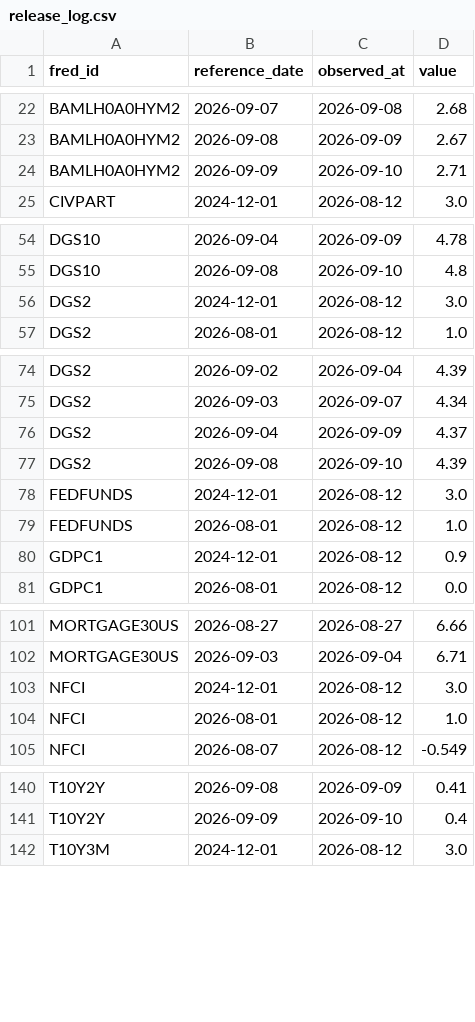
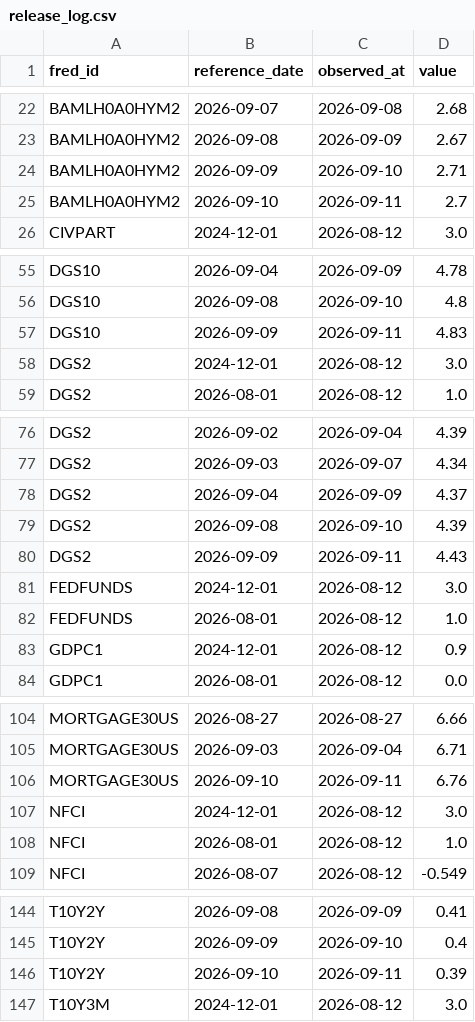
Before and after one commit to weiting1226/stock, a CSV file: data/macro/release_log.csv, drawn as a sheet; only a part is shown, gaps mark what is left out; the diff covers the shown part only.

```diff
--- a/data/macro/release_log.csv
+++ b/data/macro/release_log.csv
@@ -24,2 +24,3 @@ BAMLH0A0HYM2,2026-09-08,2026-09-09,2.67
 BAMLH0A0HYM2,2026-09-09,2026-09-10,2.71
+BAMLH0A0HYM2,2026-09-10,2026-09-11,2.7
 CIVPART,2024-12-01,2026-08-12,3.0
@@ -55,2 +56,3 @@ DGS10,2026-09-04,2026-09-09,4.78
 DGS10,2026-09-08,2026-09-10,4.8
+DGS10,2026-09-09,2026-09-11,4.83
 DGS2,2024-12-01,2026-08-12,3.0
@@ -77,2 +79,3 @@ DGS2,2026-09-04,2026-09-09,4.37
 DGS2,2026-09-08,2026-09-10,4.39
+DGS2,2026-09-09,2026-09-11,4.43
 FEDFUNDS,2024-12-01,2026-08-12,3.0
@@ -102,2 +105,3 @@ MORTGAGE30US,2026-08-27,2026-08-27,6.66
 MORTGAGE30US,2026-09-03,2026-09-04,6.71
+MORTGAGE30US,2026-09-10,2026-09-11,6.76
 NFCI,2024-12-01,2026-08-12,3.0
@@ -141,2 +145,3 @@ T10Y2Y,2026-09-08,2026-09-09,0.41
 T10Y2Y,2026-09-09,2026-09-10,0.4
+T10Y2Y,2026-09-10,2026-09-11,0.39
 T10Y3M,2024-12-01,2026-08-12,3.0
```
Also changed, not shown: 3 added rows elsewhere in this file, data/macro/scan_log.csv, 2 other files.
